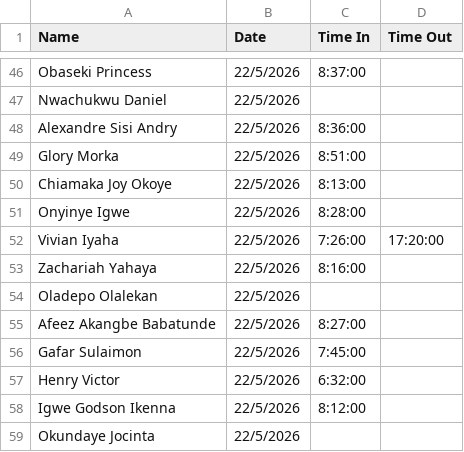
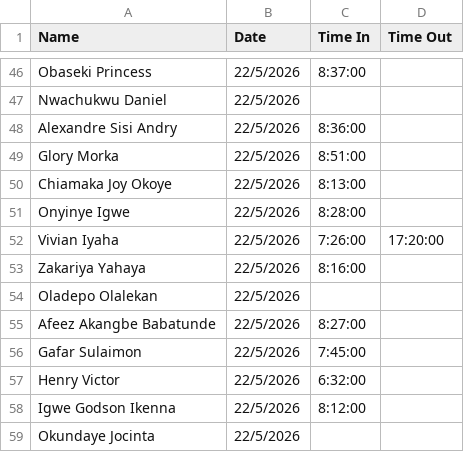
Before and after one commit to Greatcard11/Attendance, a CSV file: daily-attendance/May 22, 2022 Rainy day.csv, drawn as a sheet; only a part is shown, gaps mark what is left out.

Commit message:
Update May 22, 2022 Rainy day.csv

```diff
--- a/daily-attendance/May 22, 2022 Rainy day.csv
+++ b/daily-attendance/May 22, 2022 Rainy day.csv
@@ -52,3 +52,3 @@ Onyinye Igwe,22/5/2026,8:28:00,
 Vivian Iyaha ,22/5/2026,7:26:00,17:20:00
-Zachariah Yahaya,22/5/2026,8:16:00,
+Zakariya Yahaya,22/5/2026,8:16:00,
 Oladepo Olalekan,22/5/2026,,
```
